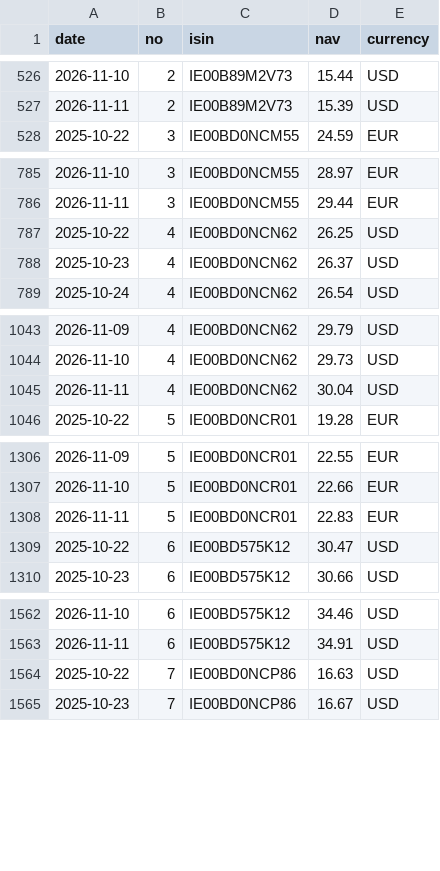
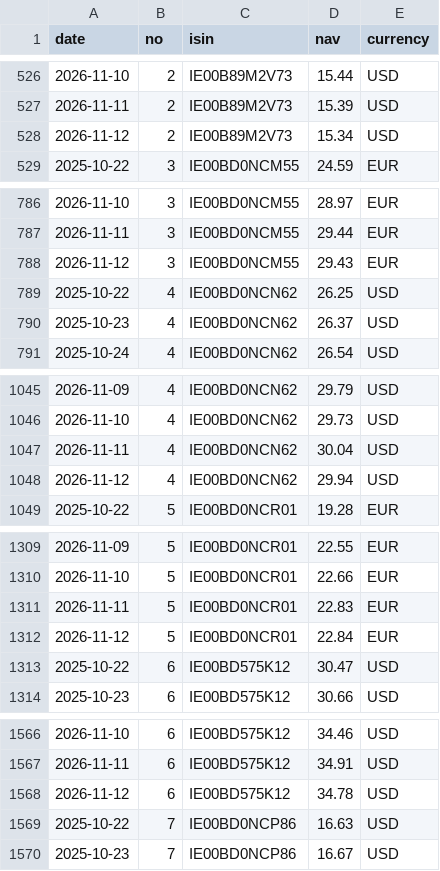
Before and after one commit to Arshad-investment/Fund-Tracker, a CSV file: data/history.csv, drawn as a sheet; only a part is shown, gaps mark what is left out; the diff covers the shown part only.

```diff
--- a/data/history.csv
+++ b/data/history.csv
@@ -527,2 +527,3 @@ date,no,isin,nav,currency
 2026-11-11,2,IE00B89M2V73,15.39,USD
+2026-11-12,2,IE00B89M2V73,15.34,USD
 2025-10-22,3,IE00BD0NCM55,24.59,EUR
@@ -786,2 +787,3 @@ date,no,isin,nav,currency
 2026-11-11,3,IE00BD0NCM55,29.44,EUR
+2026-11-12,3,IE00BD0NCM55,29.43,EUR
 2025-10-22,4,IE00BD0NCN62,26.25,USD
@@ -1045,2 +1047,3 @@ date,no,isin,nav,currency
 2026-11-11,4,IE00BD0NCN62,30.04,USD
+2026-11-12,4,IE00BD0NCN62,29.94,USD
 2025-10-22,5,IE00BD0NCR01,19.28,EUR
@@ -1308,2 +1311,3 @@ date,no,isin,nav,currency
 2026-11-11,5,IE00BD0NCR01,22.83,EUR
+2026-11-12,5,IE00BD0NCR01,22.84,EUR
 2025-10-22,6,IE00BD575K12,30.47,USD
@@ -1563,2 +1567,3 @@ date,no,isin,nav,currency
 2026-11-11,6,IE00BD575K12,34.91,USD
+2026-11-12,6,IE00BD575K12,34.78,USD
 2025-10-22,7,IE00BD0NCP86,16.63,USD
```
Also changed, not shown: 12 added rows elsewhere in this file, 1 other file.
